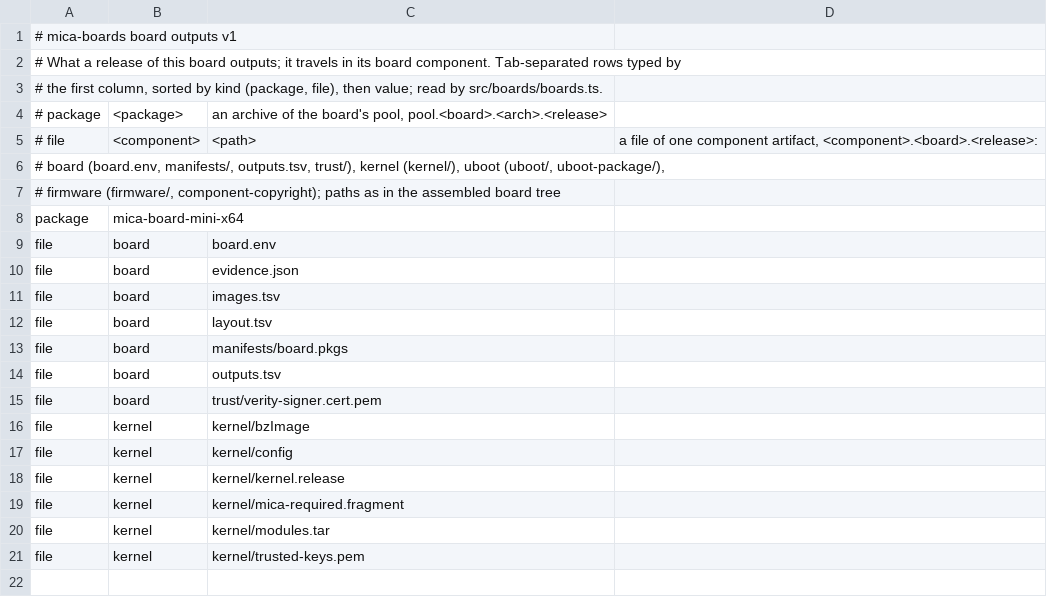
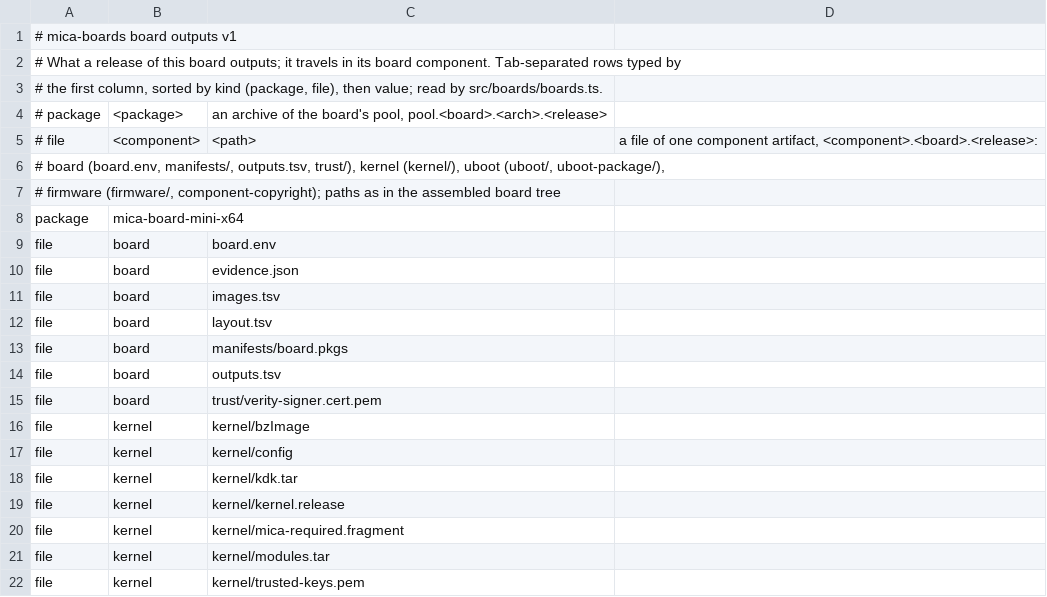
Before and after one commit to micaoss/mica-build, a TSV file: boards/mini-x64/outputs.tsv, drawn as a sheet; the diff names each change by its address in the sheet, - before the commit and + after, or states it on an @@ line.

Commit message:
Owner keyring, revocation and the KDK on the generic kernels
The generic kernels move to mica-linux mica/general-20261107 (6.12.115),
which adds CONFIG_MICA_OWNER_KEYRING: a .mica_owner keyring linked into the
secondary keyring, open to root until userspace seals it. The
module-signing fragment turns it on with the secondary keyring, dm-verity
root hash checks against the secondary keyring (an owner's driver extension
verifies once the owner's CA is enrolled), the blacklist keyring with
revocation lists and authenticated updates, and ECDSA for P-256 owner keys.

Each kernel exports kernel/kdk.tar: Kbuild's external module tree
(install-extmod-build, host programs left the builder's) with the .config
and kdk.env, which names the release, the architecture, the toolchain
image, the build platform and the make environment that crosses.

The lifecycle runtime suite checks the keyring the way core's runkit drives
it: a module signed by an owner loads only once that owner's CA is
enrolled, a module of an owner never enrolled is refused, and after the
seal no certificate can be added and a second seal answers EEXIST
(owner-modules.ts, owner-keyring.c).

```diff
--- a/boards/mini-x64/outputs.tsv
+++ b/boards/mini-x64/outputs.tsv
+row 18: file | kernel | kernel/kdk.tar
```
Also changed, not shown: boards/uefi-arm64/outputs.tsv, boards/uefi-x64/outputs.tsv, 11 other files.
